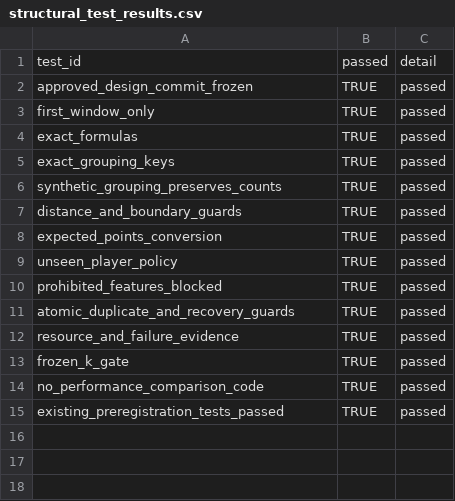
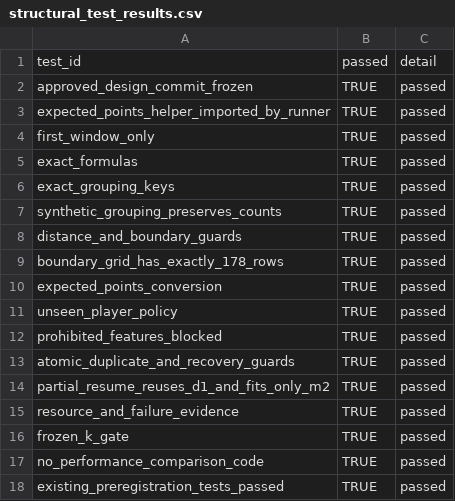
Before and after one commit to nanu731/nba-shot-analytics, a CSV file: data/processed/context_edition_m2_training_preflight_implementation_v0_1/structural_test_results.csv, drawn as a sheet; the diff names each change by its address in the sheet, - before the commit and + after, or states it on an @@ line.

Commit message:
Add safe Context M2 partial recovery

```diff
--- a/data/processed/context_edition_m2_training_preflight_implementation_v0_1/structural_test_results.csv
+++ b/data/processed/context_edition_m2_training_preflight_implementation_v0_1/structural_test_results.csv
+row 3: expected_points_helper_imported_by_runner | TRUE | passed
+row 9: boundary_grid_has_exactly_178_rows | TRUE | passed
+row 14: partial_resume_reuses_d1_and_fits_only_m2 | TRUE | passed
```
Also changed, not shown: config/context_edition_m2_training_preflight_v0_1.csv, data/processed/context_edition_m2_training_preflight_implementation_v0_1/pre_fit_audit.csv, 4 other files.
